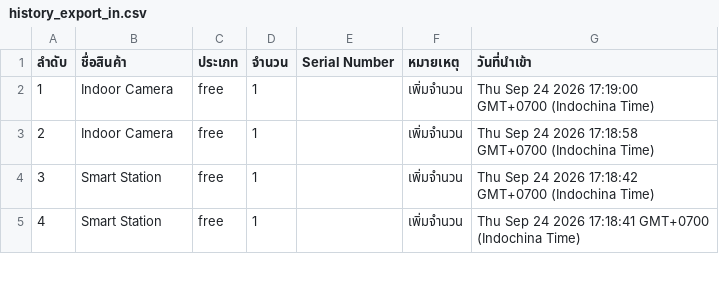
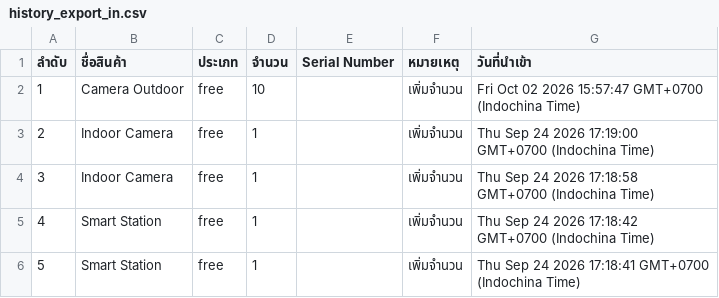
Before and after one commit to SurapatMut/service-warehouse, a CSV file: exports/history_export_in.csv, drawn as a sheet; only a part is shown; addresses are those after the commit; the diff names each change by its address in the sheet, - before the commit and + after, or states it on an @@ line.

```diff
--- a/exports/history_export_in.csv
+++ b/exports/history_export_in.csv
+row 2: 1 | Camera Outdoor | free | 10 |  | เพิ่มจำนวน | Fri Oct 02 2026 15:57:47 GMT+0700 (Indochina Time)
@@ column A (ลำดับ) renumbered from row 3 down @@
```
Also changed, not shown: exports/history_export_out.csv.
